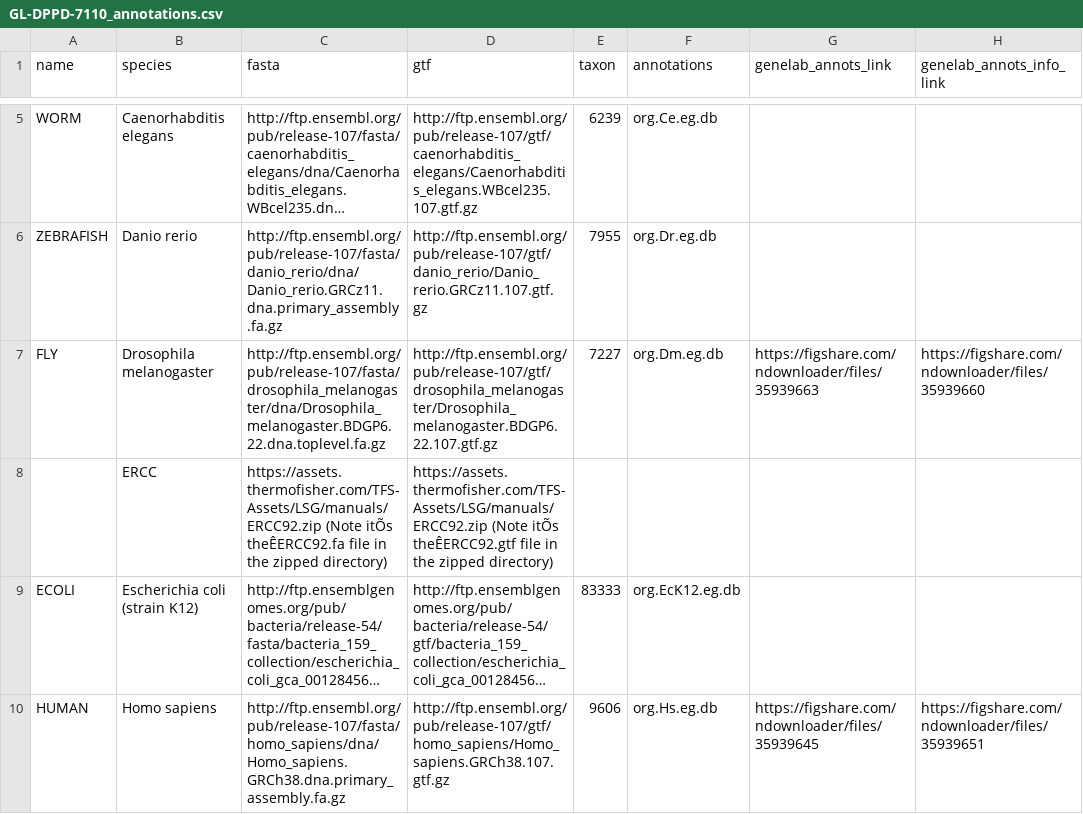
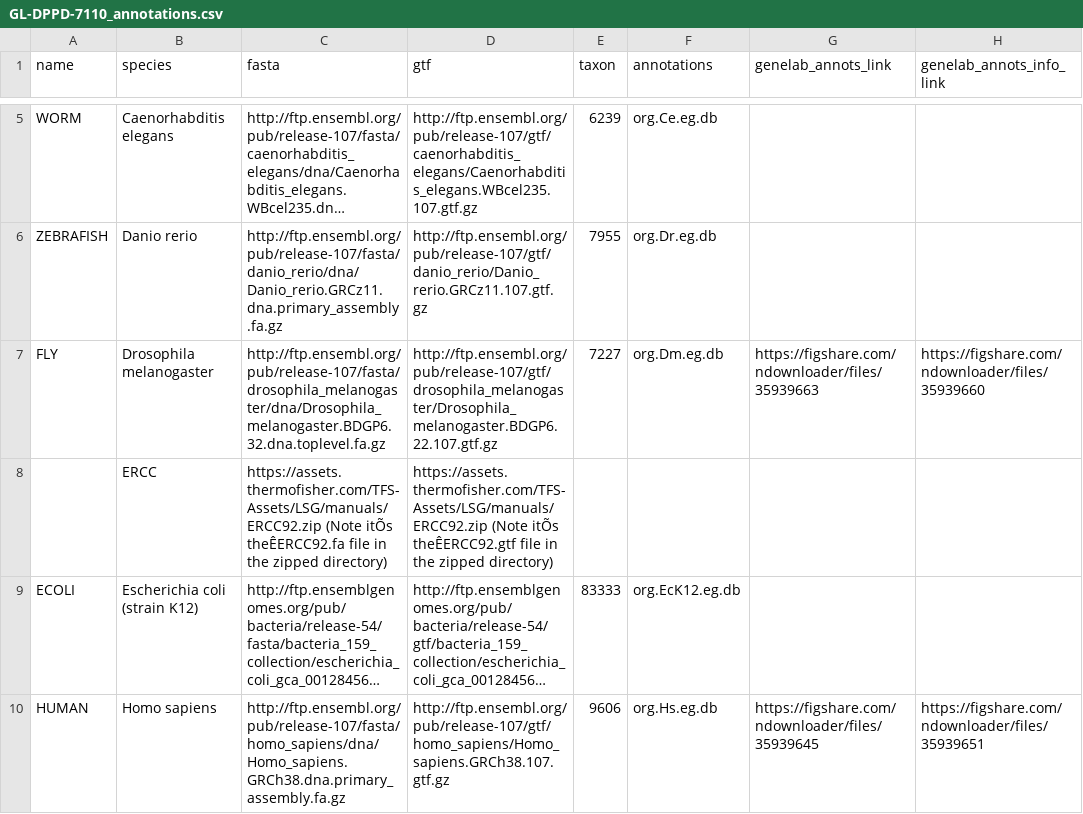
Before and after one commit to J-81/GeneLab_Data_Processing-1, a CSV file: GeneLab_Reference_Annotations/Pipeline_GL-DPPD-7110_Versions/GL-DPPD-7110/GL-DPPD-7110_annotations.csv, drawn as a sheet; only a part is shown, gaps mark what is left out; long unchanged cells end in …; the diff names each change by its address in the sheet, - before the commit and + after, or states it on an @@ line.

Commit message:
Update GL-DPPD-7110_annotations.csv

```diff
--- a/GeneLab_Reference_Annotations/Pipeline_GL-DPPD-7110_Versions/GL-DPPD-7110/GL-DPPD-7110_annotations.csv
+++ b/GeneLab_Reference_Annotations/Pipeline_GL-DPPD-7110_Versions/GL-DPPD-7110/GL-DPPD-7110_annotations.csv
-C7 (fasta): http://ftp.ensembl.org/pub/release-107/fasta/drosophila_melanogaster/dna/Drosophila_melanogaster.BDGP6.22.dna.toplevel.fa.gz
+C7 (fasta): http://ftp.ensembl.org/pub/release-107/fasta/drosophila_melanogaster/dna/Drosophila_melanogaster.BDGP6.32.dna.toplevel.fa.gz
```
